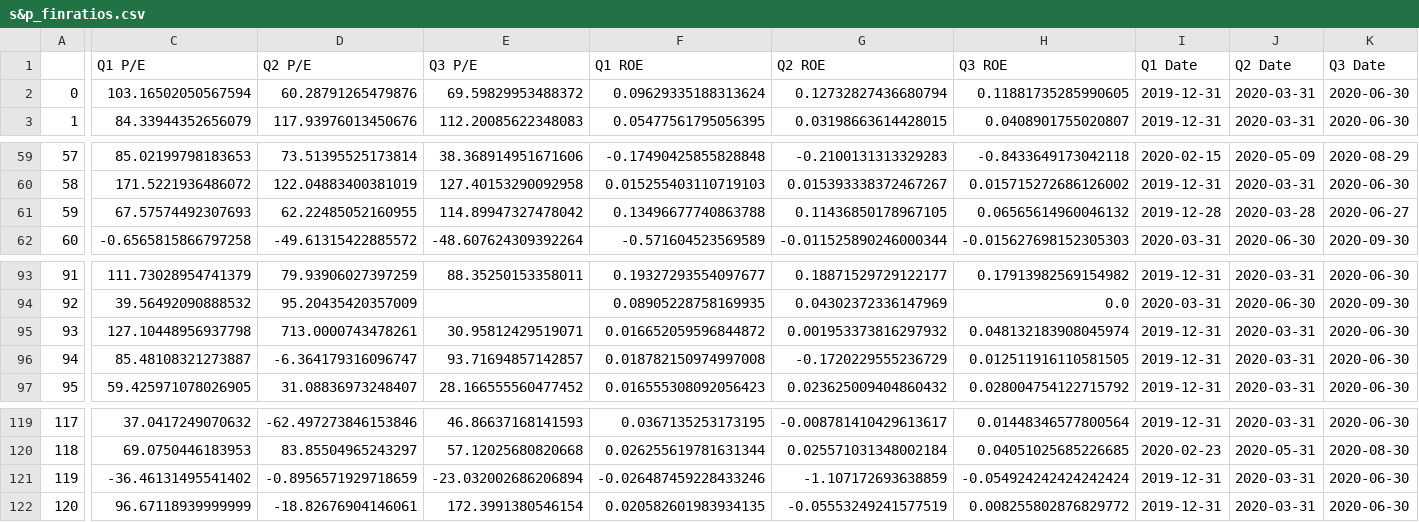
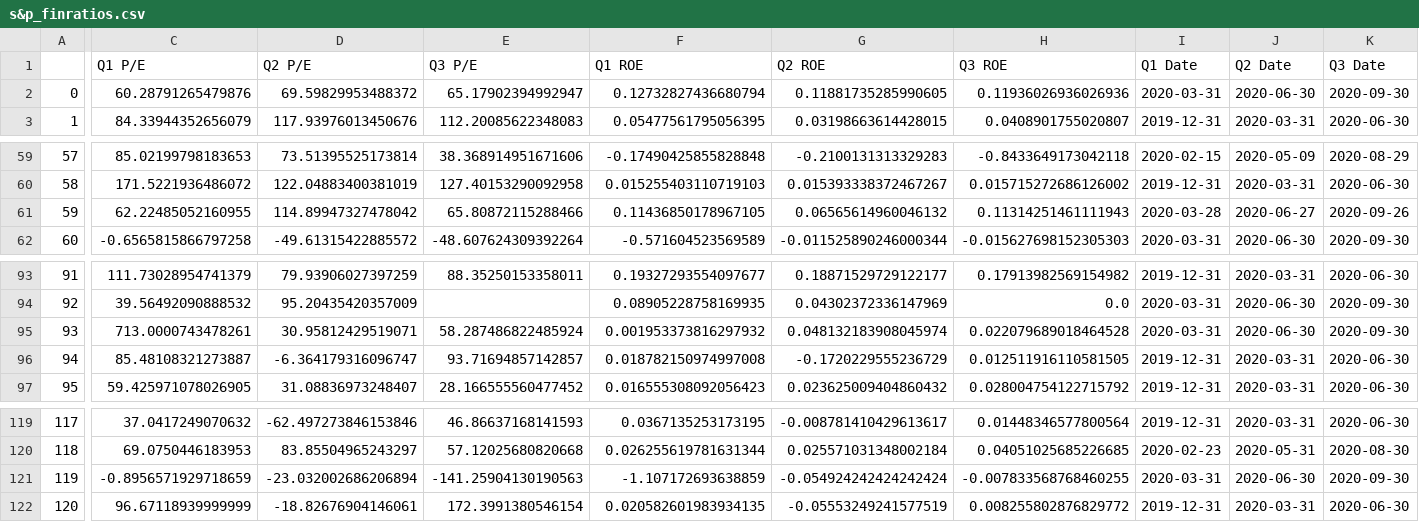
Before and after one commit to m1nsun9/Tech_Bubble_Analysis, a CSV file: output/s&p_finratios.csv, drawn as a sheet; only a part is shown, gaps mark what is left out; the diff covers the shown part only; the diff names each change by its address in the sheet, - before the commit and + after, or states it on an @@ line.

```diff
--- a/output/s&p_finratios.csv
+++ b/output/s&p_finratios.csv
-C2 (Q1 P/E): 103.16502050567594
+C2 (Q1 P/E): 60.28791265479876
-D2 (Q2 P/E): 60.28791265479876
+D2 (Q2 P/E): 69.59829953488372
-E2 (Q3 P/E): 69.59829953488372
+E2 (Q3 P/E): 65.17902394992947
-F2 (Q1 ROE): 0.09629335188313624
+F2 (Q1 ROE): 0.12732827436680794
-G2 (Q2 ROE): 0.12732827436680794
+G2 (Q2 ROE): 0.11881735285990605
-H2 (Q3 ROE): 0.11881735285990605
+H2 (Q3 ROE): 0.11936026936026936
-I2 (Q1 Date): 2019-12-31
+I2 (Q1 Date): 2020-03-31
-J2 (Q2 Date): 2020-03-31
+J2 (Q2 Date): 2020-06-30
-K2 (Q3 Date): 2020-06-30
+K2 (Q3 Date): 2020-09-30
-C61 (Q1 P/E): 67.57574492307693
+C61 (Q1 P/E): 62.22485052160955
-D61 (Q2 P/E): 62.22485052160955
+D61 (Q2 P/E): 114.89947327478042
-E61 (Q3 P/E): 114.89947327478042
+E61 (Q3 P/E): 65.80872115288466
-F61 (Q1 ROE): 0.13496677740863788
+F61 (Q1 ROE): 0.11436850178967105
-G61 (Q2 ROE): 0.11436850178967105
+G61 (Q2 ROE): 0.06565614960046132
-H61 (Q3 ROE): 0.06565614960046132
+H61 (Q3 ROE): 0.11314251461111943
-I61 (Q1 Date): 2019-12-28
+I61 (Q1 Date): 2020-03-28
-J61 (Q2 Date): 2020-03-28
+J61 (Q2 Date): 2020-06-27
-K61 (Q3 Date): 2020-06-27
+K61 (Q3 Date): 2020-09-26
-C95 (Q1 P/E): 127.10448956937798
+C95 (Q1 P/E): 713.0000743478261
-D95 (Q2 P/E): 713.0000743478261
+D95 (Q2 P/E): 30.95812429519071
-E95 (Q3 P/E): 30.95812429519071
+E95 (Q3 P/E): 58.287486822485924
-F95 (Q1 ROE): 0.016652059596844872
+F95 (Q1 ROE): 0.001953373816297932
-G95 (Q2 ROE): 0.001953373816297932
+G95 (Q2 ROE): 0.048132183908045974
-H95 (Q3 ROE): 0.048132183908045974
+H95 (Q3 ROE): 0.022079689018464528
-I95 (Q1 Date): 2019-12-31
+I95 (Q1 Date): 2020-03-31
-J95 (Q2 Date): 2020-03-31
+J95 (Q2 Date): 2020-06-30
-K95 (Q3 Date): 2020-06-30
+K95 (Q3 Date): 2020-09-30
-C121 (Q1 P/E): -36.46131495541402
+C121 (Q1 P/E): -0.8956571929718659
-D121 (Q2 P/E): -0.8956571929718659
+D121 (Q2 P/E): -23.032002686206894
-E121 (Q3 P/E): -23.032002686206894
+E121 (Q3 P/E): -141.25904130190563
-F121 (Q1 ROE): -0.026487459228433246
+F121 (Q1 ROE): -1.107172693638859
-G121 (Q2 ROE): -1.107172693638859
+G121 (Q2 ROE): -0.054924242424242424
-H121 (Q3 ROE): -0.054924242424242424
+H121 (Q3 ROE): -0.007833568768460255
-I121 (Q1 Date): 2019-12-31
+I121 (Q1 Date): 2020-03-31
-J121 (Q2 Date): 2020-03-31
+J121 (Q2 Date): 2020-06-30
-K121 (Q3 Date): 2020-06-30
+K121 (Q3 Date): 2020-09-30
```
Also changed, not shown: 117 edited cells elsewhere in this file, output/nasdaq_financial_growth.csv, output/nasdaq_financial_ratios.csv, 5 other files.
